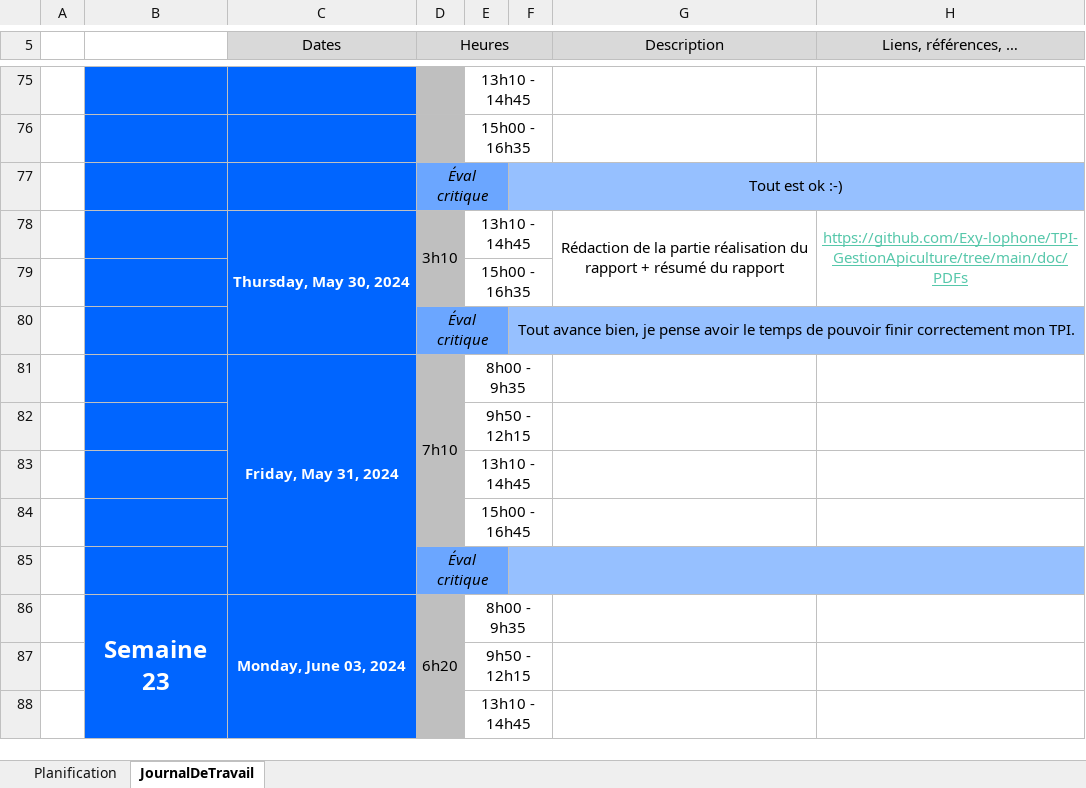
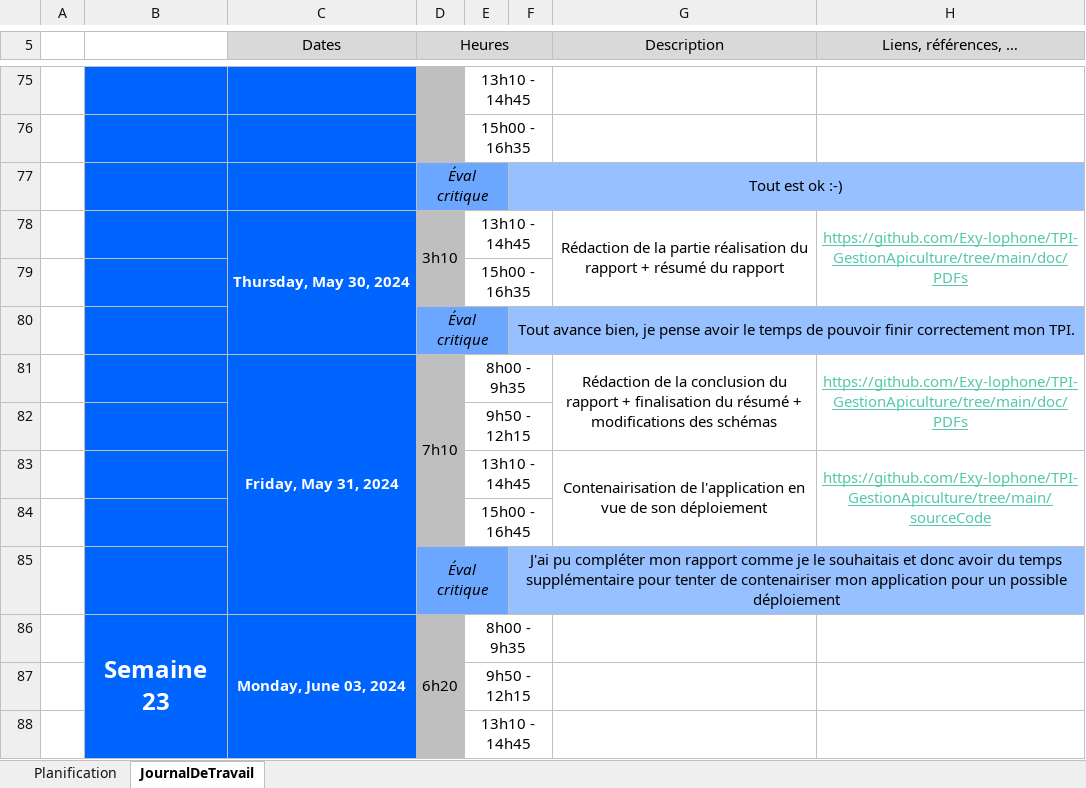
Before and after one commit to Exy-lophone/TPI-GestionApiculture, an Excel workbook: doc/Sources/X-TPI-KevinAvdylaj-JDT.xlsx, sheet JournalDeTravail, drawn as a sheet; only a part is shown, gaps mark what is left out; values as stored, in another font and other column widths than the file's, no borders; 1 other sheet too large or unreadable and not compared; removed rows and columns are numbered as before the commit, all else as after; the diff names each change by its address in the sheet, - before the commit and + after, or states it on an @@ line.

Commit message:
rapport & jdt

```diff
--- a/doc/Sources/X-TPI-KevinAvdylaj-JDT.xlsx (sheet JournalDeTravail)
+++ b/doc/Sources/X-TPI-KevinAvdylaj-JDT.xlsx (sheet JournalDeTravail)
-G81 (Description): (empty)
+G81 (Description): Rédaction de la conclusion du rapport + finalisation du résumé + modifications des schémas
+G81:G82 merged
-H81 (Liens, références, …): (empty)
+H81 (Liens, références, …): https://github.com/Exy-lophone/TPI-GestionApiculture/tree/main/doc/PDFs
+H81:H82 merged
-row 83:  |  |  |  | 13h10 - 14h45
+row 83:  |  |  |  | 13h10 - 14h45 |  | Contenairisation de l'application en vue de son déploiement | https://github.com/Exy-lophone/TPI-GestionApiculture/tree/main/sourceCode
-F85: (empty)
+F85: J'ai pu compléter mon rapport comme je le souhaitais et donc avoir du temps supplémentaire pour tenter de contenairiser mon application pour un possible déploiement
```
Also changed, not shown: 7 other files.
